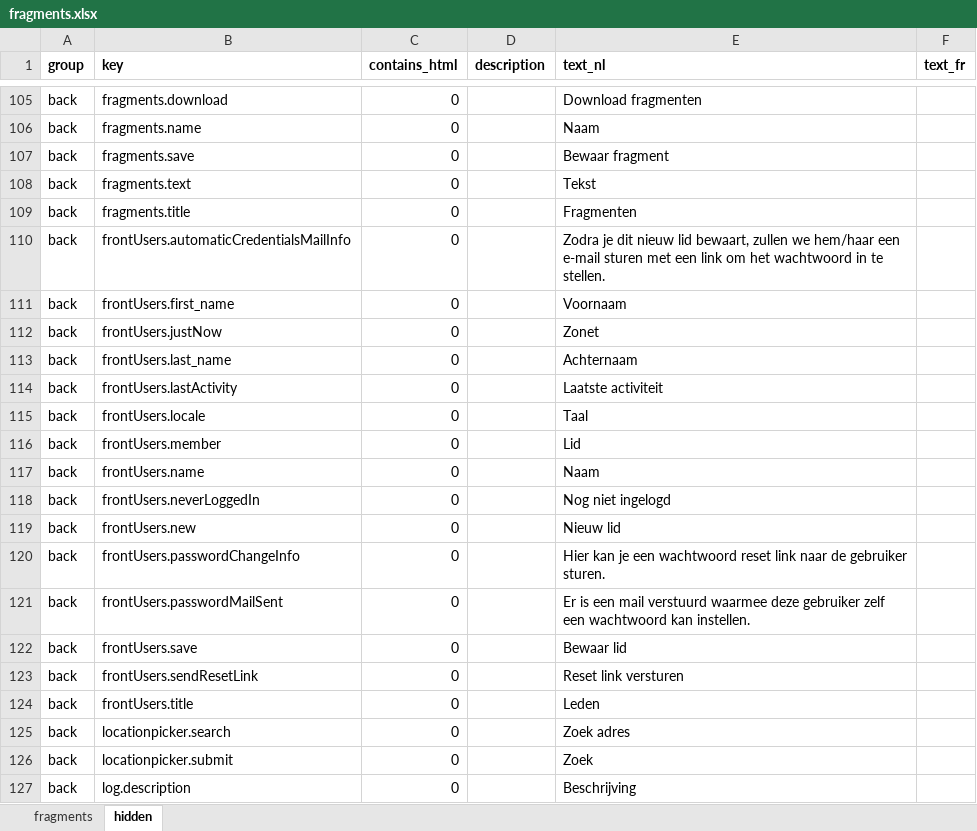
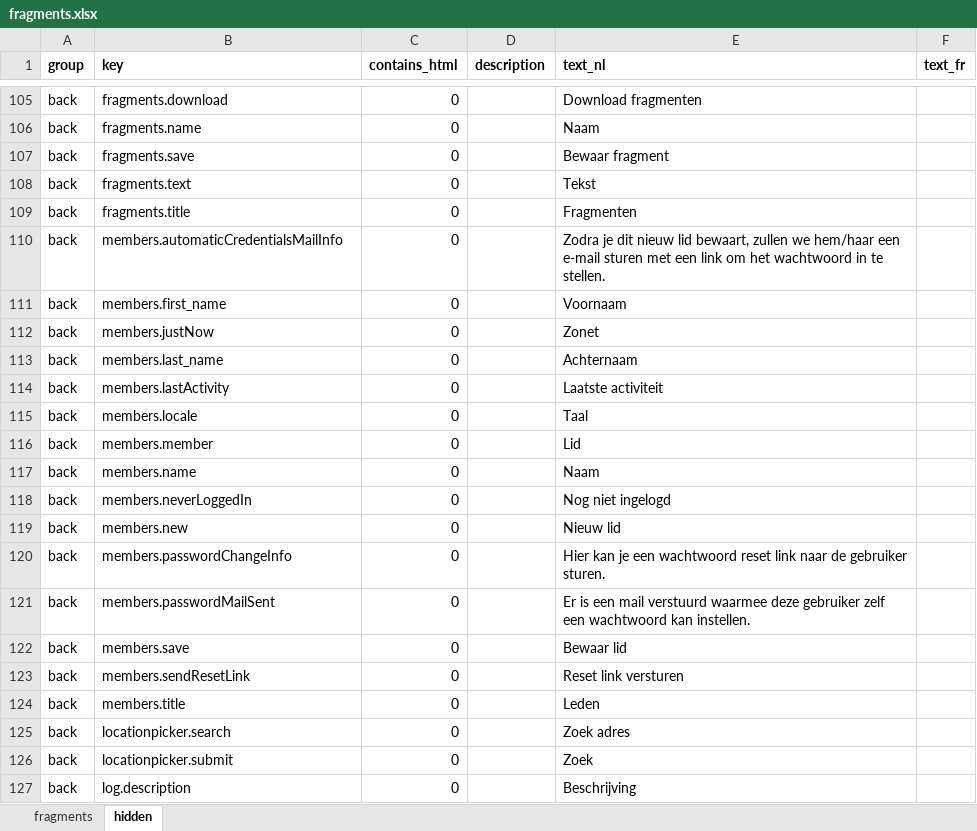
Before and after one commit to spatie/blender, an Excel workbook: database/seeds/data/fragments.xlsx, sheet hidden, drawn as a sheet; only a part is shown, gaps mark what is left out; values as stored, in another font and other column widths than the file's, no borders; the diff covers the shown part only; the diff names each change by its address in the sheet, - before the commit and + after, or states it on an @@ line.

```diff
--- a/database/seeds/data/fragments.xlsx (sheet hidden)
+++ b/database/seeds/data/fragments.xlsx (sheet hidden)
-B110 (key): frontUsers.automaticCredentialsMailInfo
+B110 (key): members.automaticCredentialsMailInfo
-B111 (key): frontUsers.first_name
+B111 (key): members.first_name
-B112 (key): frontUsers.justNow
+B112 (key): members.justNow
-B113 (key): frontUsers.last_name
+B113 (key): members.last_name
-B114 (key): frontUsers.lastActivity
+B114 (key): members.lastActivity
-B115 (key): frontUsers.locale
+B115 (key): members.locale
-B116 (key): frontUsers.member
+B116 (key): members.member
-B117 (key): frontUsers.name
+B117 (key): members.name
-B118 (key): frontUsers.neverLoggedIn
+B118 (key): members.neverLoggedIn
-B119 (key): frontUsers.new
+B119 (key): members.new
-B120 (key): frontUsers.passwordChangeInfo
+B120 (key): members.passwordChangeInfo
-B121 (key): frontUsers.passwordMailSent
+B121 (key): members.passwordMailSent
-B122 (key): frontUsers.save
+B122 (key): members.save
-B123 (key): frontUsers.sendResetLink
+B123 (key): members.sendResetLink
-B124 (key): frontUsers.title
+B124 (key): members.title
```
Also changed, not shown: 30 edited cells elsewhere in this sheet, 38 other files.
